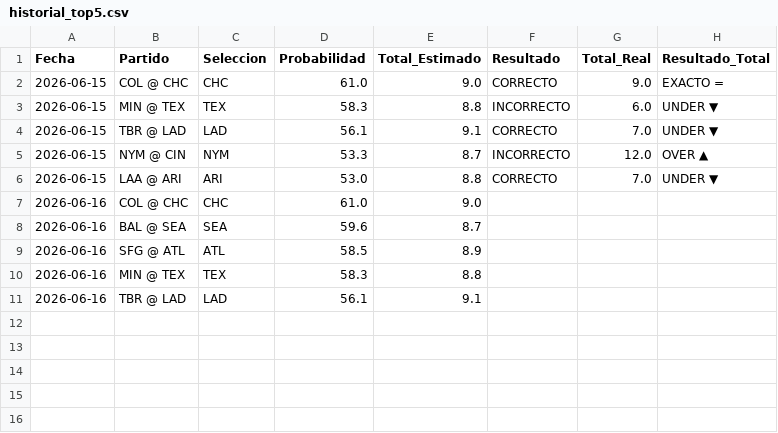
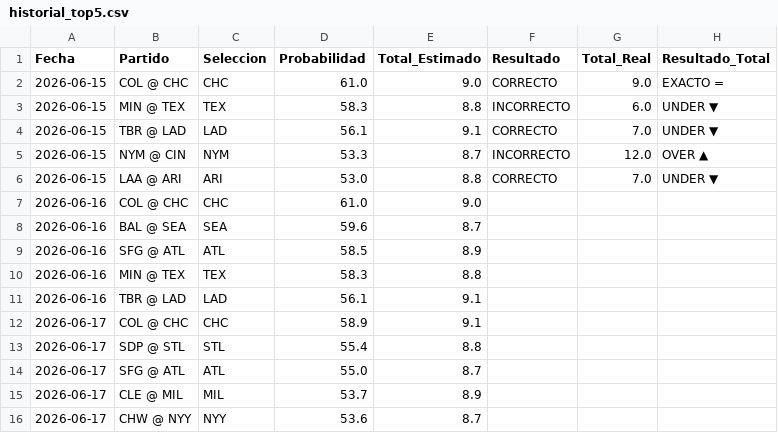
Before and after one commit to moisessanb-boop/mlb-predicciones, a CSV file: historial_top5.csv, drawn as a sheet.

```diff
--- a/historial_top5.csv
+++ b/historial_top5.csv
@@ -11 +11,6 @@ Fecha,Partido,Seleccion,Probabilidad,Total_Estimado,Resultado,Total_Real,Resulta
 2026-06-16,TBR @ LAD,LAD,56.1,9.1,,,
+2026-06-17,COL @ CHC,CHC,58.9,9.1,,,
+2026-06-17,SDP @ STL,STL,55.4,8.8,,,
+2026-06-17,SFG @ ATL,ATL,55.0,8.7,,,
+2026-06-17,CLE @ MIL,MIL,53.7,8.9,,,
+2026-06-17,CHW @ NYY,NYY,53.6,8.7,,,
```
Also changed, not shown: historial_todos.csv.
